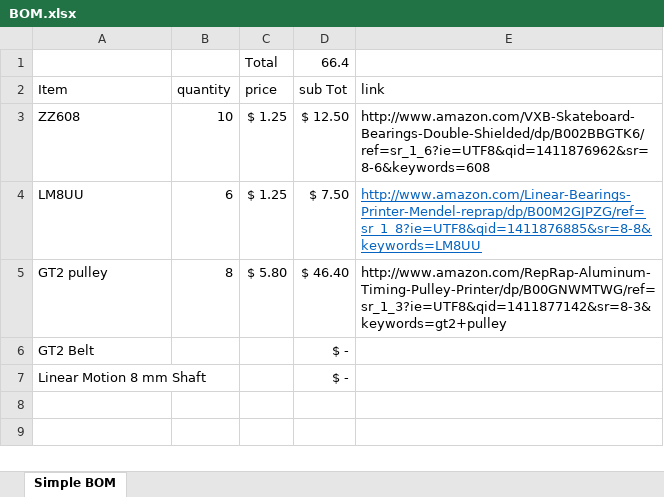
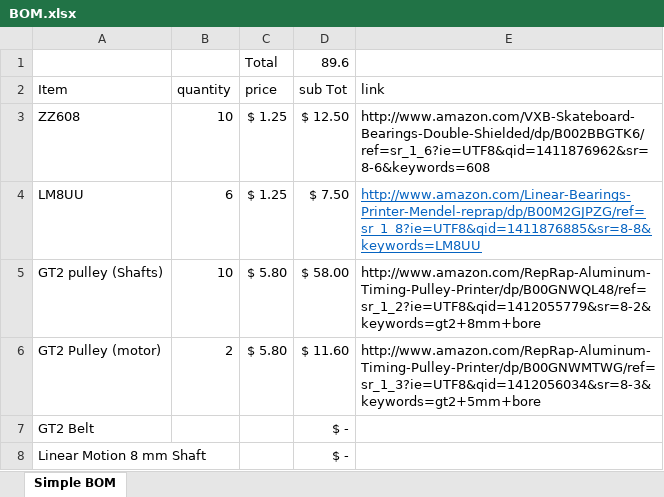
Before and after one commit to RavinMaddHatter/Ring_Rap_OpenSCAD_Remix, an Excel workbook: BOM.xlsx, sheet Simple BOM, drawn as a sheet; values as stored, in another font and other column widths than the file's, no borders; table styles not drawn; removed rows and columns are numbered as before the commit, all else as after; the diff names each change by its address in the sheet, - before the commit and + after, or states it on an @@ line.

Commit message:
Gantry belt lock update
Gantry belt lock was added, still needs clamps and tensioner. pulleys
were added to bom.

```diff
--- a/BOM.xlsx (sheet Simple BOM)
+++ b/BOM.xlsx (sheet Simple BOM)
-D1 (sub Tot): 66.4
+D1 (sub Tot): 89.6
-row 5: GT2 pulley | 8 | $ 5.80 | $ 46.40 | http://www.amazon.com/RepRap-Aluminum-Timing-Pulley-Printer/dp/B00GNWMTWG/ref=sr_1_3?ie=UTF8&qid=1411877142&sr=8-3&keywords=gt2+pulley
+row 5: GT2 pulley (Shafts) | 10 | $ 5.80 | $ 58.00 | http://www.amazon.com/RepRap-Aluminum-Timing-Pulley-Printer/dp/B00GNWQL48/ref=sr_1_2?ie=UTF8&qid=1412055779&sr=8-2&keywords=gt2+8mm+bore
+row 6: GT2 Pulley (motor) | 2 | $ 5.80 | $ 11.60 | http://www.amazon.com/RepRap-Aluminum-Timing-Pulley-Printer/dp/B00GNWMTWG/ref=sr_1_3?ie=UTF8&qid=1412056034&sr=8-3&keywords=gt2+5mm+bore
```
Also changed, not shown: 2 other files.
